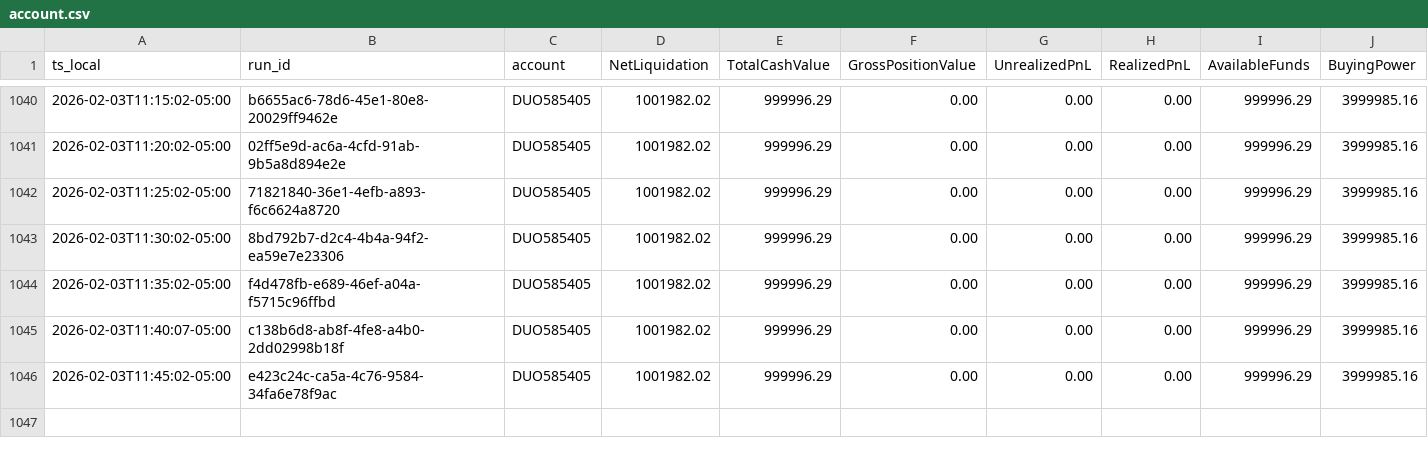
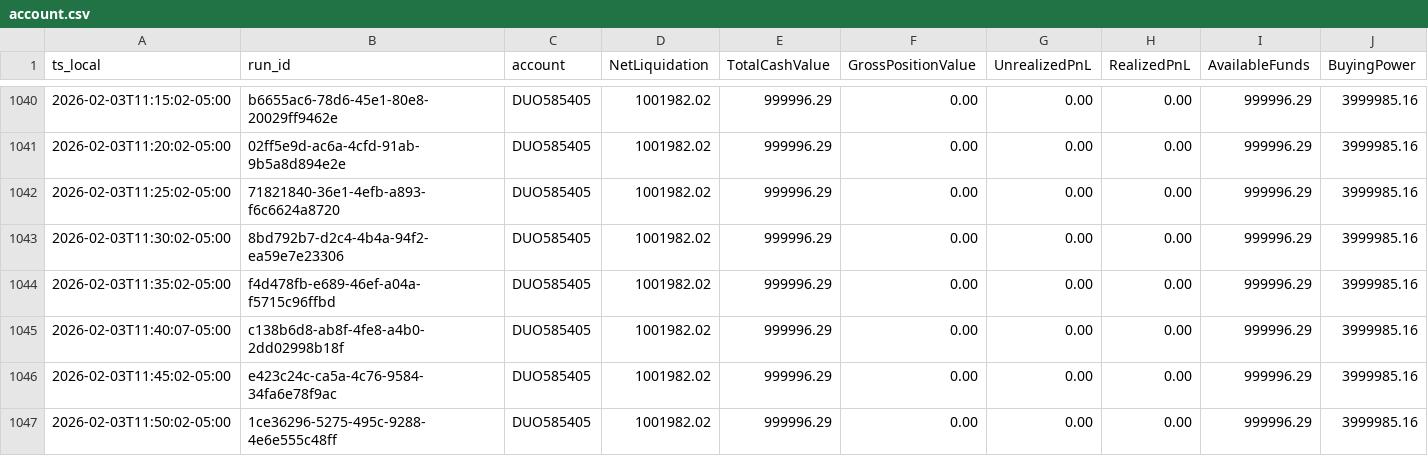
Before and after one commit to martinstabler-bit/IBKR_MeanReversion_Bot, a CSV file: analytics/logs/account.csv, drawn as a sheet; only a part is shown, gaps mark what is left out; rows hold the shown columns only; the diff names each change by its address in the sheet, - before the commit and + after, or states it on an @@ line.

```diff
--- a/analytics/logs/account.csv
+++ b/analytics/logs/account.csv
+row 1047: 2026-02-03T11:50:02-05:00 | 1ce36296-5275-495c-9288-4e6e555c48ff | DUO585405 | 1001982.02 | 999996.29 | 0.00 | 0.00 | 0.00 | 999996.29 | 3999985.16
```
Also changed, not shown: analytics/logs/runs.csv.
